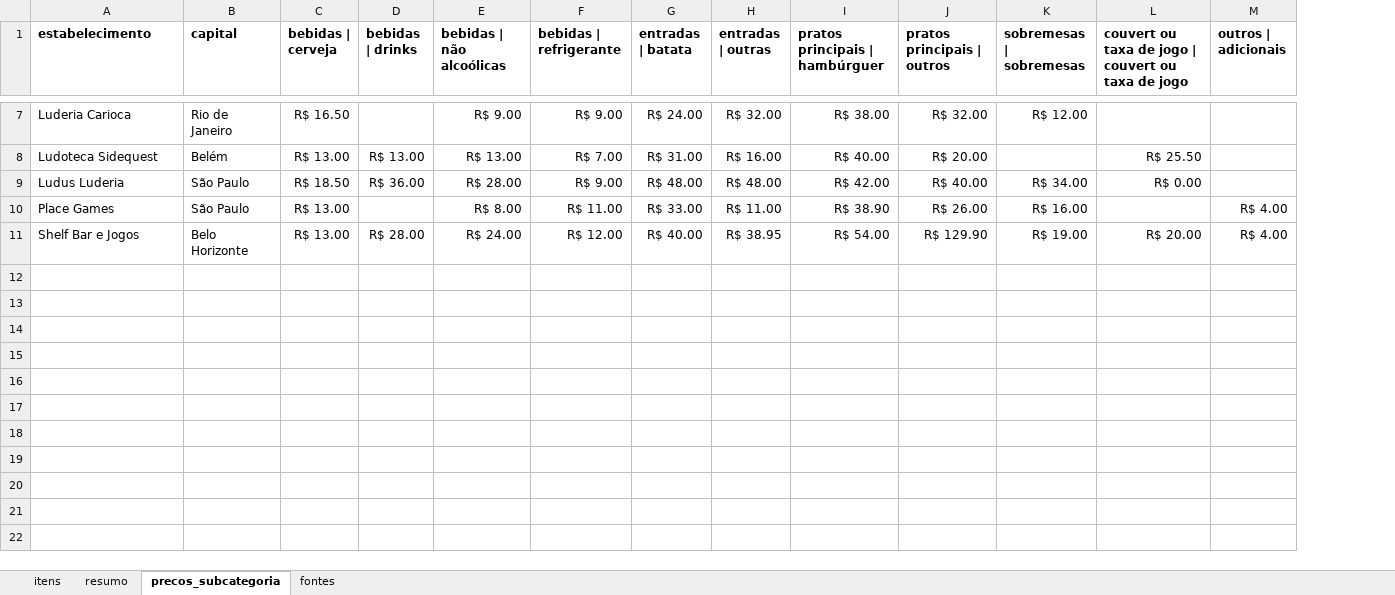
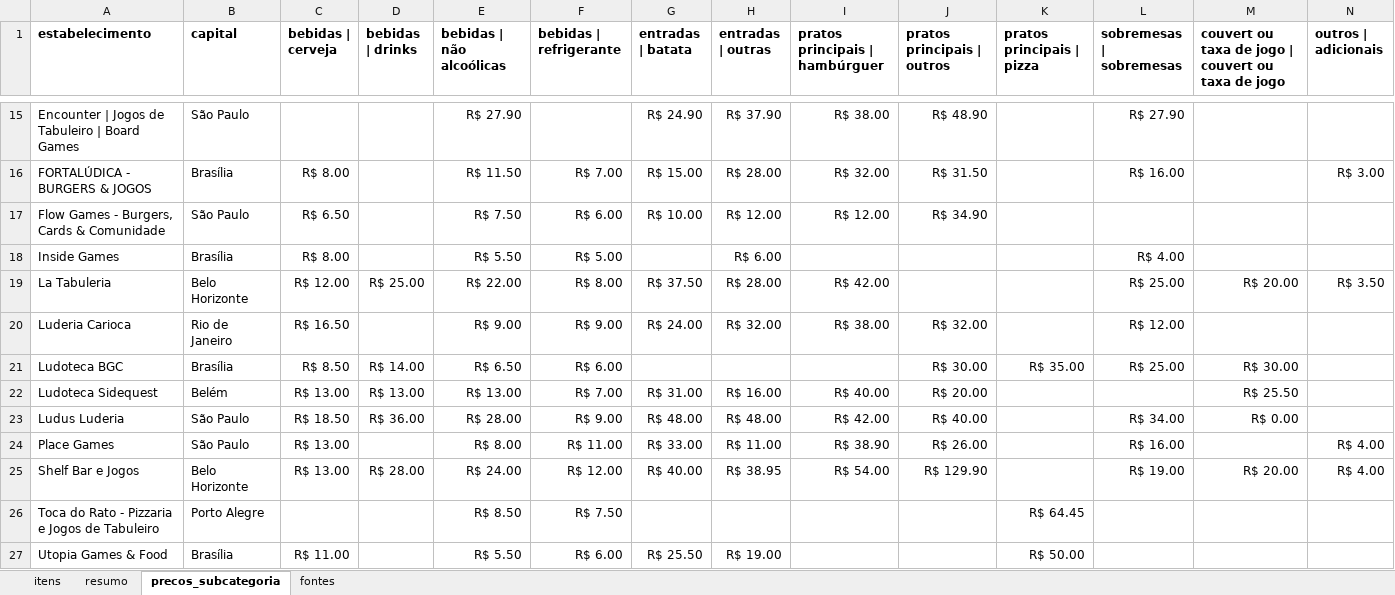
Before and after one commit to eusouopeu/luderia-tcc, an Excel workbook: dados/[B1] Estabelecimentos e cardapios/cardapios/B1_cardapios_itens_precos.xlsx, sheet precos_subcategoria, drawn as a sheet; only a part is shown, gaps mark what is left out; values as stored, in another font and other column widths than the file's, no borders; the diff covers the shown part only; the diff names each change by its address in the sheet, - before the commit and + after, or states it on an @@ line.

```diff
--- a/dados/[B1] Estabelecimentos e cardapios/cardapios/B1_cardapios_itens_precos.xlsx (sheet precos_subcategoria)
+++ b/dados/[B1] Estabelecimentos e cardapios/cardapios/B1_cardapios_itens_precos.xlsx (sheet precos_subcategoria)
+column K (pratos principais | pizza), empty
+row 15: Encounter | Jogos de Tabuleiro | Board Games | São Paulo |  |  | R$ 27.90 |  | R$ 24.90 | R$ 37.90 | R$ 38.00 | R$ 48.90 |  | R$ 27.90
+row 16: FORTALÚDICA - BURGERS & JOGOS | Brasília | R$ 8.00 |  | R$ 11.50 | R$ 7.00 | R$ 15.00 | R$ 28.00 | R$ 32.00 | R$ 31.50 |  | R$ 16.00 |  | R$ 3.00
+row 17: Flow Games - Burgers, Cards & Comunidade | São Paulo | R$ 6.50 |  | R$ 7.50 | R$ 6.00 | R$ 10.00 | R$ 12.00 | R$ 12.00 | R$ 34.90
+row 18: Inside Games | Brasília | R$ 8.00 |  | R$ 5.50 | R$ 5.00 |  | R$ 6.00 |  |  |  | R$ 4.00
+row 19: La Tabuleria | Belo Horizonte | R$ 12.00 | R$ 25.00 | R$ 22.00 | R$ 8.00 | R$ 37.50 | R$ 28.00 | R$ 42.00 |  |  | R$ 25.00 | R$ 20.00 | R$ 3.50
+row 21: Ludoteca BGC | Brasília | R$ 8.50 | R$ 14.00 | R$ 6.50 | R$ 6.00 |  |  |  | R$ 30.00 | R$ 35.00 | R$ 25.00 | R$ 30.00
+row 26: Toca do Rato - Pizzaria e Jogos de Tabuleiro | Porto Alegre |  |  | R$ 8.50 | R$ 7.50 |  |  |  |  | R$ 64.45
+row 27: Utopia Games & Food | Brasília | R$ 11.00 |  | R$ 5.50 | R$ 6.00 | R$ 25.50 | R$ 19.00 |  |  | R$ 50.00
```
Also changed, not shown: 8 added rows elsewhere in this sheet, sheet itens, sheet resumo, sheet fontes, dados/[B1] Estabelecimentos e cardapios/estabelecimentos/3_triagem/B1_triagem_manual_metro_av100.xlsx, 27 other files.
